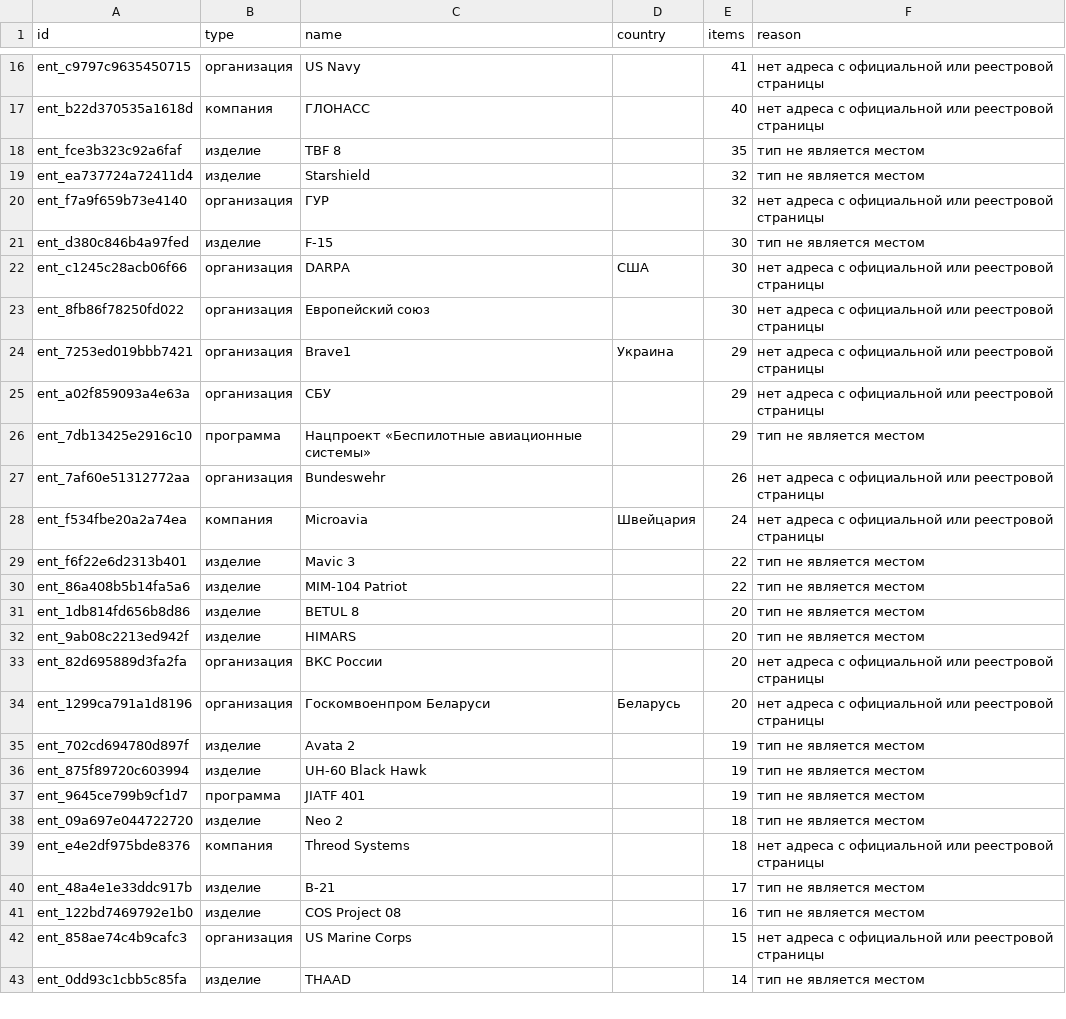
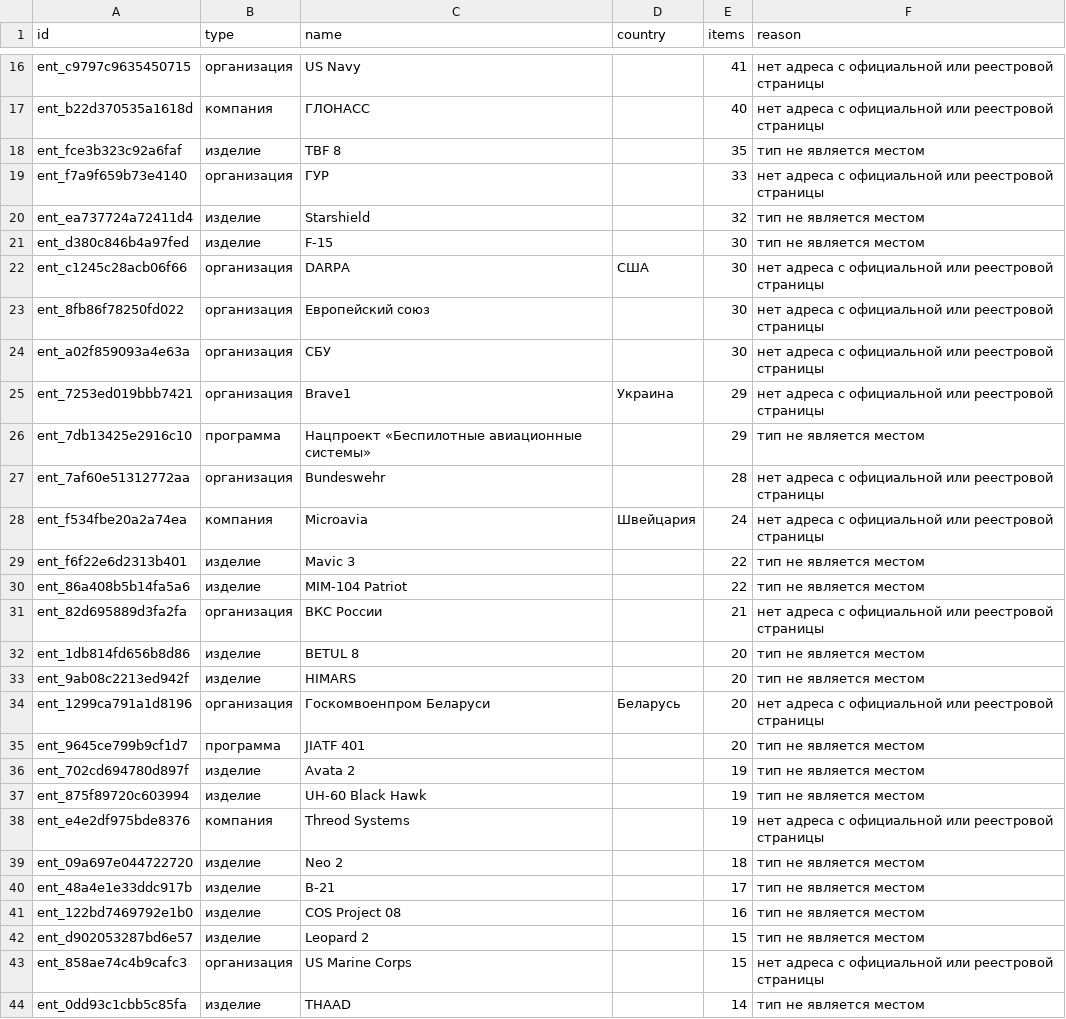
Before and after one commit to SKB-BY/cbr-news-materials, a CSV file: news-map/entities_unlocated.csv, drawn as a sheet; only a part is shown, gaps mark what is left out; the diff covers the shown part only.

```diff
--- a/news-map/entities_unlocated.csv
+++ b/news-map/entities_unlocated.csv
@@ -18,4 +18,4 @@ ent_b22d370535a1618d,компания,ГЛОНАСС,,40,нет адреса с
 ent_fce3b323c92a6faf,изделие,TBF 8,,35,тип не является местом
+ent_f7a9f659b73e4140,организация,ГУР,,33,нет адреса с официальной или реестровой страницы
 ent_ea737724a72411d4,изделие,Starshield,,32,тип не является местом
-ent_f7a9f659b73e4140,организация,ГУР,,32,нет адреса с официальной или реестровой страницы
 ent_d380c846b4a97fed,изделие,F-15,,30,тип не является местом
@@ -23,6 +23,6 @@ ent_c1245c28acb06f66,организация,DARPA,США,30,нет адреса
 ent_8fb86f78250fd022,организация,Европейский союз,,30,нет адреса с официальной или реестровой страницы
+ent_a02f859093a4e63a,организация,СБУ,,30,нет адреса с официальной или реестровой страницы
 ent_7253ed019bbb7421,организация,Brave1,Украина,29,нет адреса с официальной или реестровой страницы
-ent_a02f859093a4e63a,организация,СБУ,,29,нет адреса с официальной или реестровой страницы
 ent_7db13425e2916c10,программа,Нацпроект «Беспилотные авиационные системы»,,29,тип не является местом
-ent_7af60e51312772aa,организация,Bundeswehr,,26,нет адреса с официальной или реестровой страницы
+ent_7af60e51312772aa,организация,Bundeswehr,,28,нет адреса с официальной или реестровой страницы
 ent_f534fbe20a2a74ea,компания,Microavia,Швейцария,24,нет адреса с официальной или реестровой страницы
@@ -30,13 +30,14 @@ ent_f6f22e6d2313b401,изделие,Mavic 3,,22,тип не является м
 ent_86a408b5b14fa5a6,изделие,MIM-104 Patriot,,22,тип не является местом
+ent_82d695889d3fa2fa,организация,ВКС России,,21,нет адреса с официальной или реестровой страницы
 ent_1db814fd656b8d86,изделие,BETUL 8,,20,тип не является местом
 ent_9ab08c2213ed942f,изделие,HIMARS,,20,тип не является местом
-ent_82d695889d3fa2fa,организация,ВКС России,,20,нет адреса с официальной или реестровой страницы
 ent_1299ca791a1d8196,организация,Госкомвоенпром Беларуси,Беларусь,20,нет адреса с официальной или реестровой страницы
+ent_9645ce799b9cf1d7,программа,JIATF 401,,20,тип не является местом
 ent_702cd694780d897f,изделие,Avata 2,,19,тип не является местом
 ent_875f89720c603994,изделие,UH-60 Black Hawk,,19,тип не является местом
-ent_9645ce799b9cf1d7,программа,JIATF 401,,19,тип не является местом
+ent_e4e2df975bde8376,компания,Threod Systems,,19,нет адреса с официальной или реестровой страницы
 ent_09a697e044722720,изделие,Neo 2,,18,тип не является местом
-ent_e4e2df975bde8376,компания,Threod Systems,,18,нет адреса с официальной или реестровой страницы
 ent_48a4e1e33ddc917b,изделие,B-21,,17,тип не является местом
 ent_122bd7469792e1b0,изделие,COS Project 08,,16,тип не является местом
+ent_d902053287bd6e57,изделие,Leopard 2,,15,тип не является местом
 ent_858ae74c4b9cafc3,организация,US Marine Corps,,15,нет адреса с официальной или реестровой страницы
```
Also changed, not shown: 17 added rows, 9 removed rows and 9 edited cells elsewhere in this file, data/mention_gap.csv, 27 other files.
